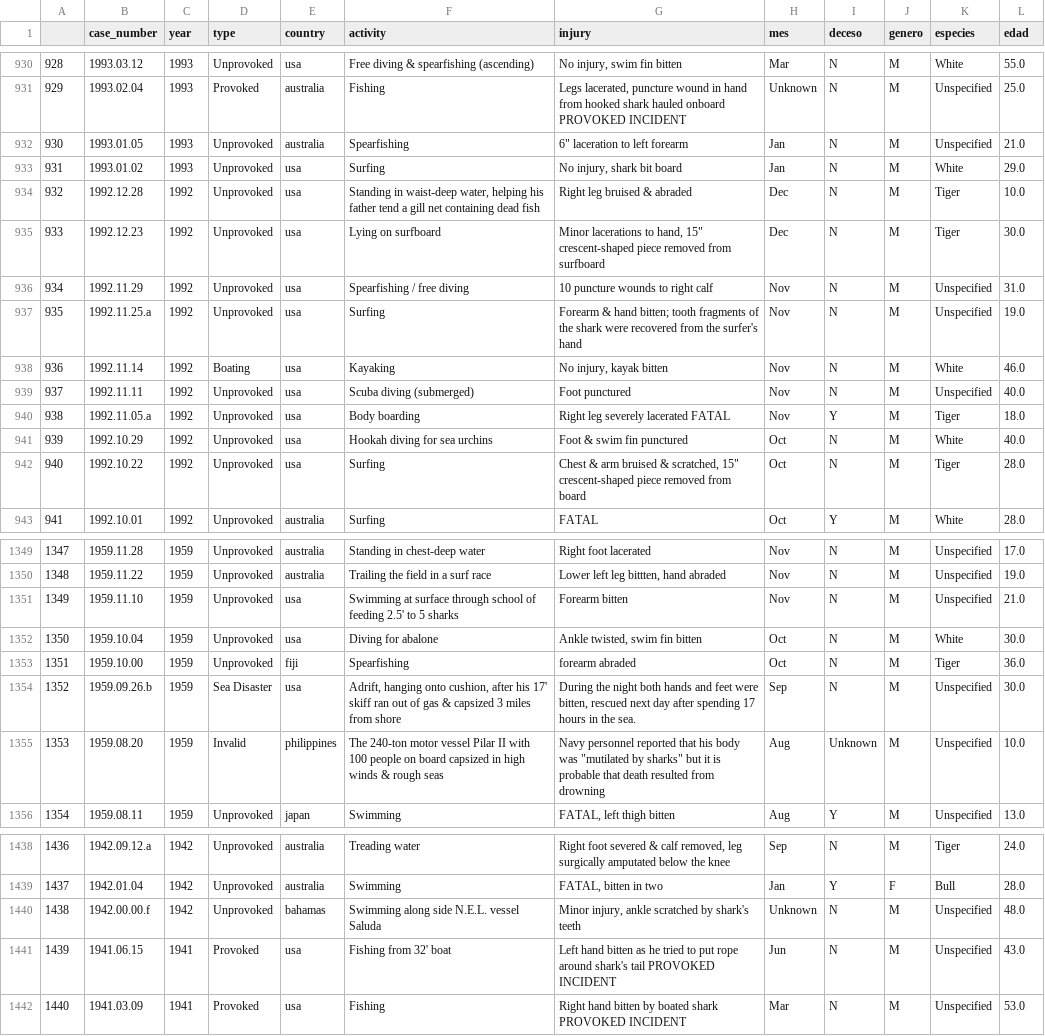
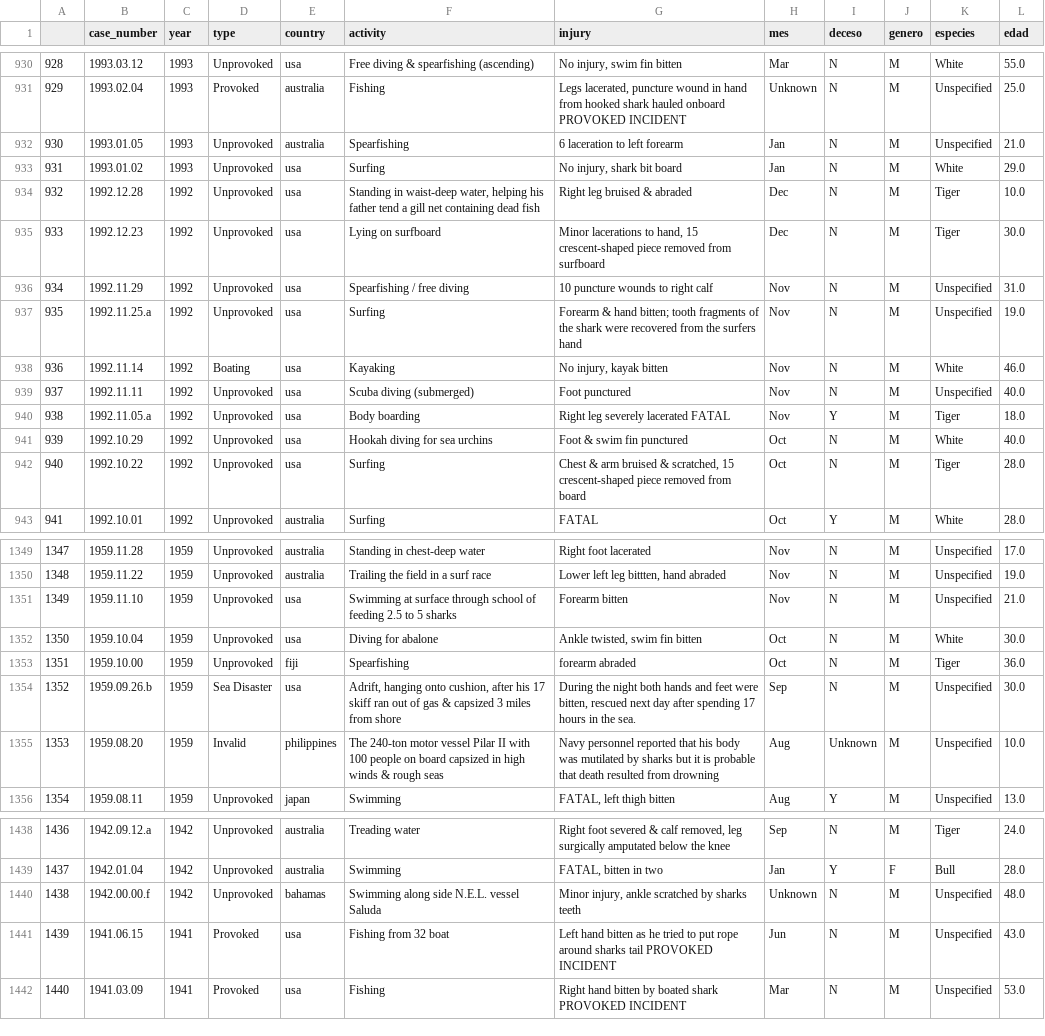
Before and after one commit to AnaGT85/DA-promoC-Mod2-sprint2-PaulaYAna, a CSV file: datos/tiburon8.csv, drawn as a sheet; only a part is shown, gaps mark what is left out; the diff covers the shown part only; the diff names each change by its address in the sheet, - before the commit and + after, or states it on an @@ line.

```diff
--- a/datos/tiburon8.csv
+++ b/datos/tiburon8.csv
-G932 (injury): 6" laceration to left forearm
+G932 (injury): 6 laceration to left forearm
-G935 (injury): …to hand, 15" crescent-shaped piece…
+G935 (injury): …to hand, 15 crescent-shaped piece…
-G937 (injury): …from the surfer's hand
+G937 (injury): …from the surfers hand
-G942 (injury): …& scratched, 15" crescent-shaped piece…
+G942 (injury): …& scratched, 15 crescent-shaped piece…
-F1351 (activity): …of feeding 2.5' to 5…
+F1351 (activity): …of feeding 2.5 to 5…
-F1354 (activity): …after his 17' skiff ran…
+F1354 (activity): …after his 17 skiff ran…
-G1355 (injury): …body was "mutilated by sharks" but it…
+G1355 (injury): …body was mutilated by sharks but it…
-G1440 (injury): …scratched by shark's teeth
+G1440 (injury): …scratched by sharks teeth
-F1441 (activity): Fishing from 32' boat
+F1441 (activity): Fishing from 32 boat
-G1441 (injury): …rope around shark's tail PROVOKED…
+G1441 (injury): …rope around sharks tail PROVOKED…
```
Also changed, not shown: 58 edited cells elsewhere in this file, 4 other files.
